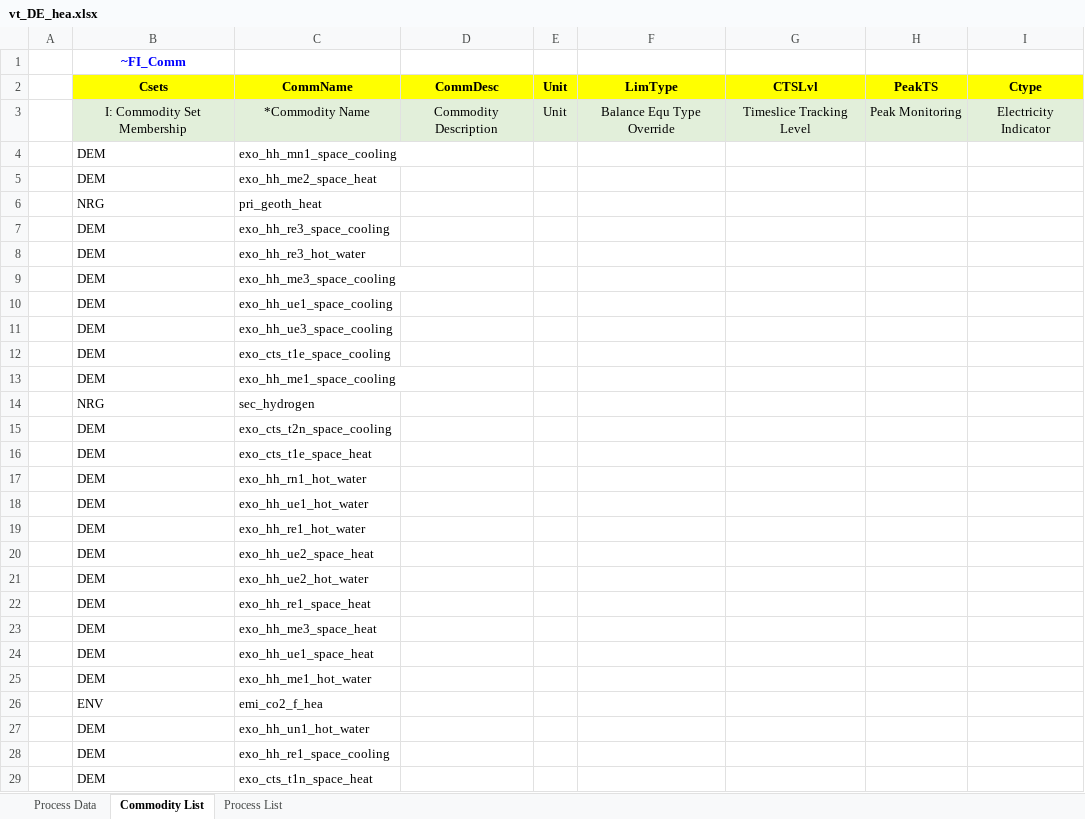
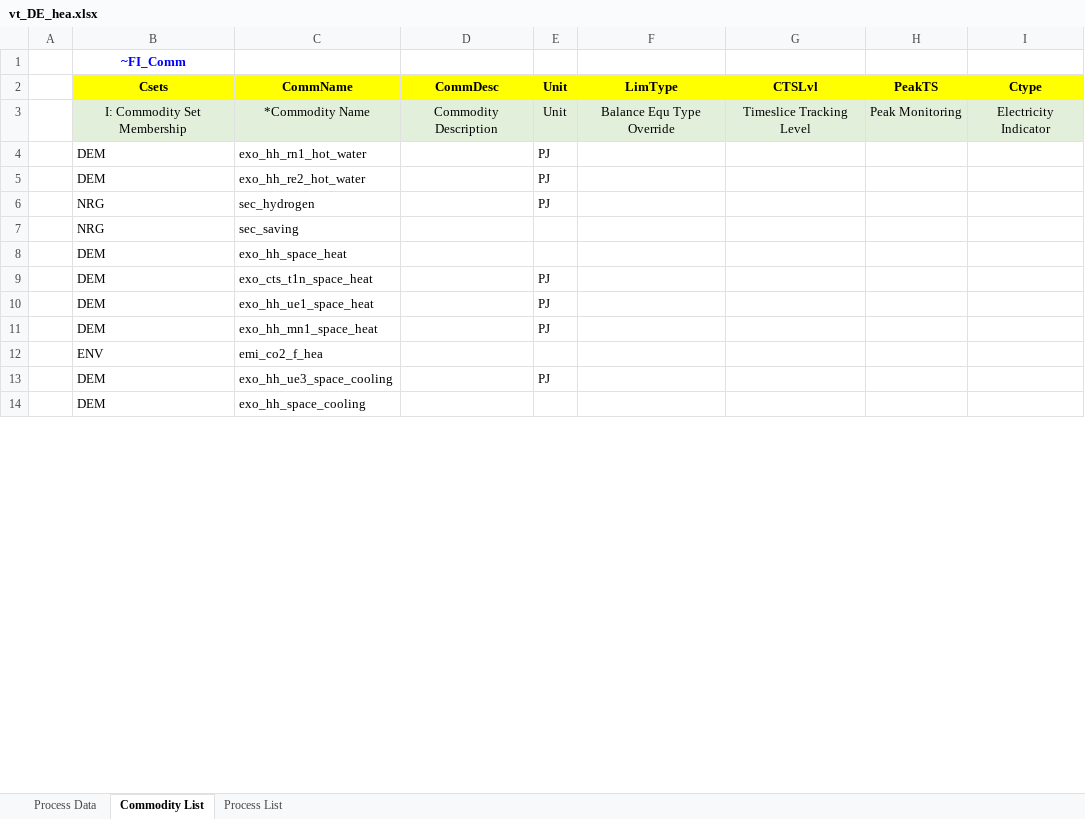
Before and after one commit to sedos-project/data_adapter_times, an Excel workbook: output_data/vt_DE_hea.xlsx, sheet Commodity List, drawn as a sheet; only a part is shown; the shorter side is filled out with more unchanged rows; values as stored, in another font and other column widths than the file's, no borders; removed rows and columns are numbered as before the commit, all else as after; the diff covers the shown part only; the diff names each change by its address in the sheet, - before the commit and + after, or states it on an @@ line.

Commit message:
heat feature update

```diff
--- a/output_data/vt_DE_hea.xlsx (sheet Commodity List)
+++ b/output_data/vt_DE_hea.xlsx (sheet Commodity List)
-row 4:  | DEM | exo_hh_mn1_space_cooling
-row 5:  | DEM | exo_hh_me2_space_heat
-row 6:  | NRG | pri_geoth_heat
-row 7:  | DEM | exo_hh_re3_space_cooling
-row 8:  | DEM | exo_hh_re3_hot_water
-row 9:  | DEM | exo_hh_me3_space_cooling
-row 10:  | DEM | exo_hh_ue1_space_cooling
-row 11:  | DEM | exo_hh_ue3_space_cooling
-row 12:  | DEM | exo_cts_t1e_space_cooling
-row 13:  | DEM | exo_hh_me1_space_cooling
-row 14:  | NRG | sec_hydrogen
-row 15:  | DEM | exo_cts_t2n_space_cooling
-row 16:  | DEM | exo_cts_t1e_space_heat
-E4 (Unit): (empty)
+E4 (Unit): PJ
-row 18:  | DEM | exo_hh_ue1_hot_water
-C5 (CommName): exo_hh_re1_hot_water
+C5 (CommName): exo_hh_re2_hot_water
-E5 (Unit): (empty)
+E5 (Unit): PJ
-row 20:  | DEM | exo_hh_ue2_space_heat
-row 21:  | DEM | exo_hh_ue2_hot_water
-row 22:  | DEM | exo_hh_re1_space_heat
+row 6:  | NRG | sec_hydrogen |  | PJ
@@ row 53 moved to row 7: NRG @@
-C8 (CommName): exo_hh_me3_space_heat
+C8 (CommName): exo_hh_space_heat
+row 9:  | DEM | exo_cts_t1n_space_heat |  | PJ
-E10 (Unit): (empty)
+E10 (Unit): PJ
-row 25:  | DEM | exo_hh_me1_hot_water
+row 11:  | DEM | exo_hh_mn1_space_heat |  | PJ
-row 27:  | DEM | exo_hh_un1_hot_water
-C13 (CommName): exo_hh_re1_space_cooling
+C13 (CommName): exo_hh_ue3_space_cooling
-E13 (Unit): (empty)
+E13 (Unit): PJ
-row 29:  | DEM | exo_cts_t1n_space_heat
```
Also changed, not shown: 51 added rows, 35 removed rows, 6 moved rows and 8 edited cells elsewhere in this sheet, sheet Process Data, sheet Process List, config_data/SysSettings.xlsx, input_data/Modellstruktur.xlsx, 6 other files.
